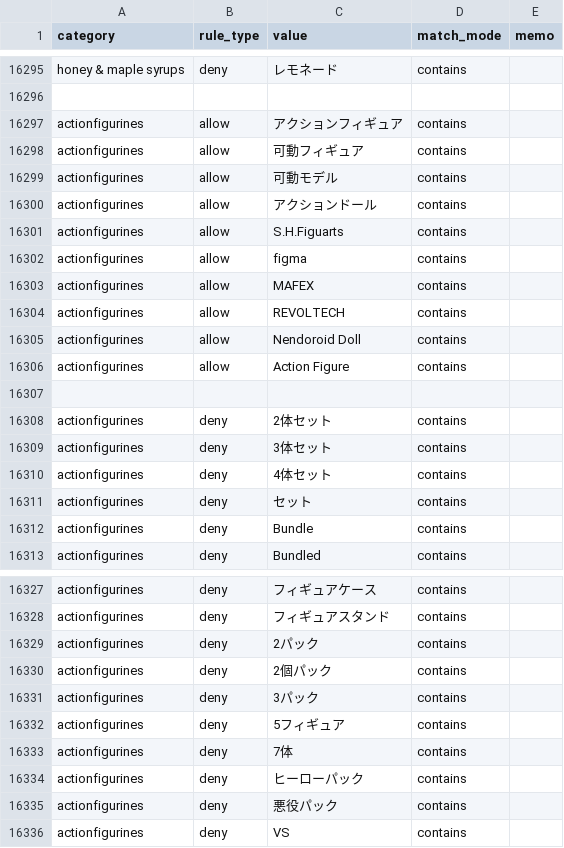
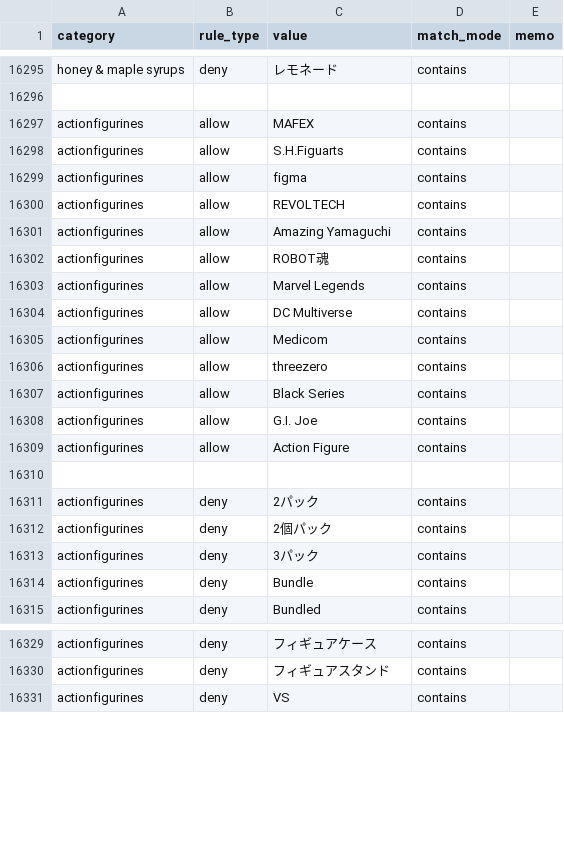
Before and after one commit to dreamcollect-lab/amazon_shopee_system, a CSV file: input/category_rules.csv, drawn as a sheet; only a part is shown, gaps mark what is left out; the diff covers the shown part only.

Commit message:
Update category_rules.csv

```diff
--- a/input/category_rules.csv
+++ b/input/category_rules.csv
@@ -16296,17 +16296,19 @@ honey & maple syrups,deny,レモネード,contains,
 
-actionfigurines,allow,アクションフィギュア,contains,
-actionfigurines,allow,可動フィギュア,contains,
-actionfigurines,allow,可動モデル,contains,
-actionfigurines,allow,アクションドール,contains,
+actionfigurines,allow,MAFEX,contains,
 actionfigurines,allow,S.H.Figuarts,contains,
 actionfigurines,allow,figma,contains,
-actionfigurines,allow,MAFEX,contains,
 actionfigurines,allow,REVOLTECH,contains,
-actionfigurines,allow,Nendoroid Doll,contains,
+actionfigurines,allow,Amazing Yamaguchi,contains,
+actionfigurines,allow,ROBOT魂,contains,
+actionfigurines,allow,Marvel Legends,contains,
+actionfigurines,allow,DC Multiverse,contains,
+actionfigurines,allow,Medicom,contains,
+actionfigurines,allow,threezero,contains,
+actionfigurines,allow,Black Series,contains,
+actionfigurines,allow,G.I. Joe,contains,
 actionfigurines,allow,Action Figure,contains,
 
-actionfigurines,deny,2体セット,contains,
-actionfigurines,deny,3体セット,contains,
-actionfigurines,deny,4体セット,contains,
-actionfigurines,deny,セット,contains,
+actionfigurines,deny,2パック,contains,
+actionfigurines,deny,2個パック,contains,
+actionfigurines,deny,3パック,contains,
 actionfigurines,deny,Bundle,contains,
@@ -16328,9 +16330,2 @@ actionfigurines,deny,フィギュアケース,contains,
 actionfigurines,deny,フィギュアスタンド,contains,
-actionfigurines,deny,2パック,contains,
-actionfigurines,deny,2個パック,contains,
-actionfigurines,deny,3パック,contains,
-actionfigurines,deny,5フィギュア,contains,
-actionfigurines,deny,7体,contains,
-actionfigurines,deny,ヒーローパック,contains,
-actionfigurines,deny,悪役パック,contains,
 actionfigurines,deny,VS,contains,
```
Also changed, not shown: 1 added row and 1 removed row elsewhere in this file.
